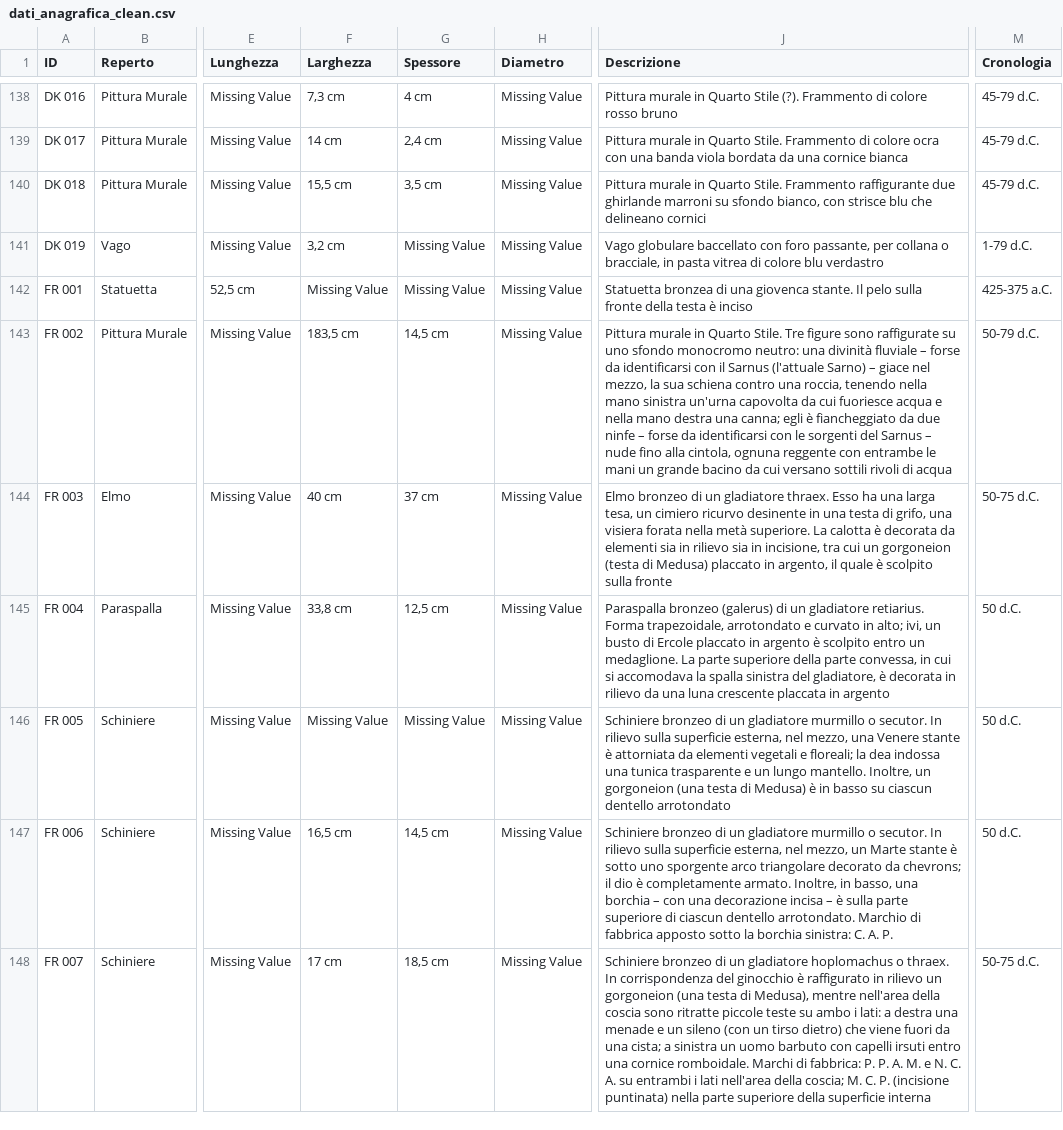
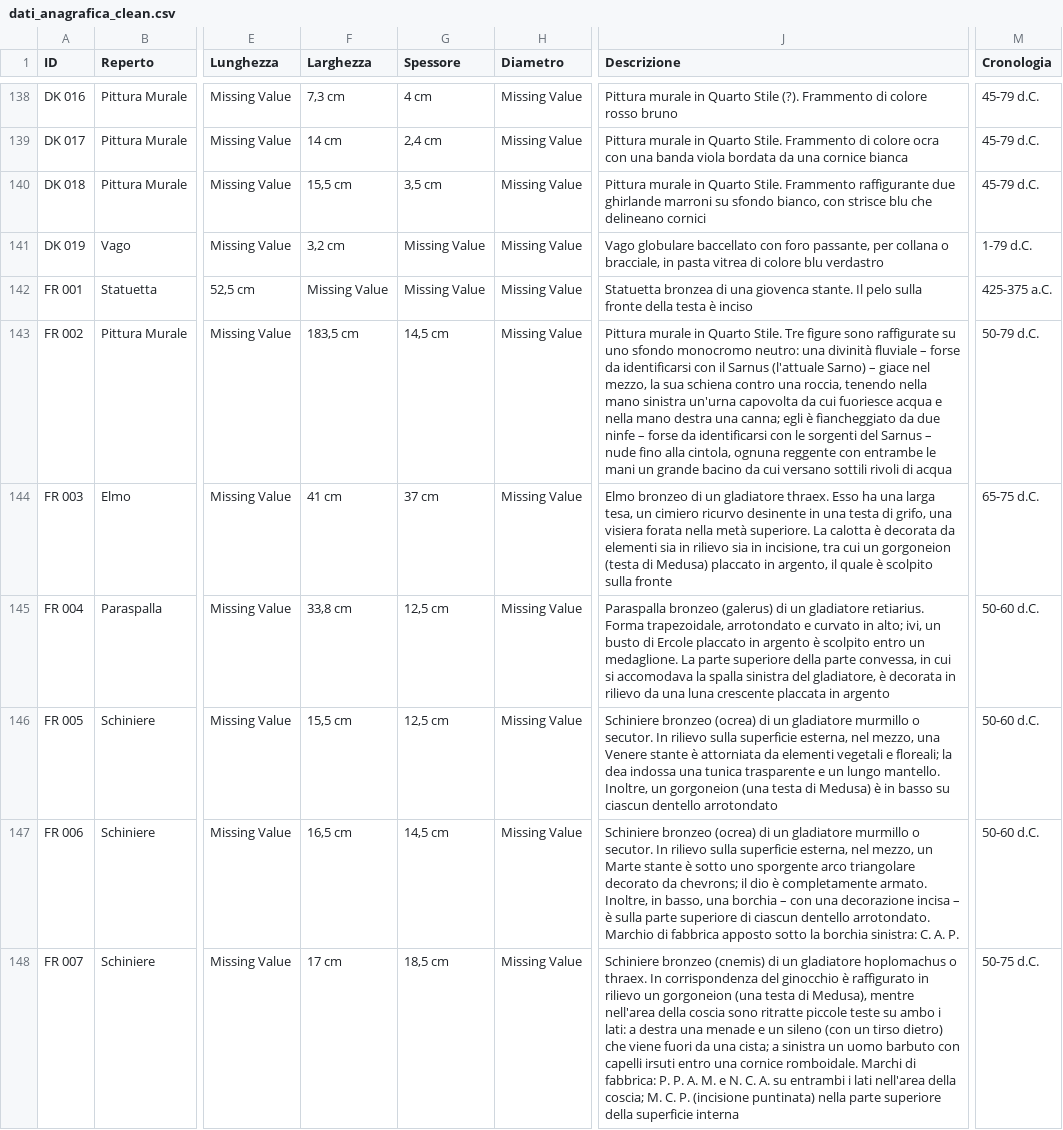
Before and after one commit to chiarap2/memorabilia-pompeiana, a CSV file: data/dati_anagrafica_clean.csv, drawn as a sheet; only a part is shown, gaps mark what is left out; the diff covers the shown part only; the diff names each change by its address in the sheet, - before the commit and + after, or states it on an @@ line.

```diff
--- a/data/dati_anagrafica_clean.csv
+++ b/data/dati_anagrafica_clean.csv
-F144 (Larghezza): 40 cm
+F144 (Larghezza): 41 cm
-M144 (Cronologia): 50-75 d.C.
+M144 (Cronologia): 65-75 d.C.
-M145:M147 (Cronologia): 50 d.C.
+M145:M147 (Cronologia): 50-60 d.C.
-F146 (Larghezza): Missing Value
+F146 (Larghezza): 15,5 cm
-G146 (Spessore): Missing Value
+G146 (Spessore): 12,5 cm
-J146 (Descrizione): Schiniere bronzeo di un…
+J146 (Descrizione): Schiniere bronzeo (ocrea) di un…
-J147 (Descrizione): Schiniere bronzeo di un…
+J147 (Descrizione): Schiniere bronzeo (ocrea) di un…
-J148 (Descrizione): Schiniere bronzeo di un…
+J148 (Descrizione): Schiniere bronzeo (cnemis) di un…
```
Also changed, not shown: 1 added row and 7 edited cells elsewhere in this file, data/abbreviazioni_archivi.csv, data/abbreviazioni_bibliografia.csv, 4 other files.
